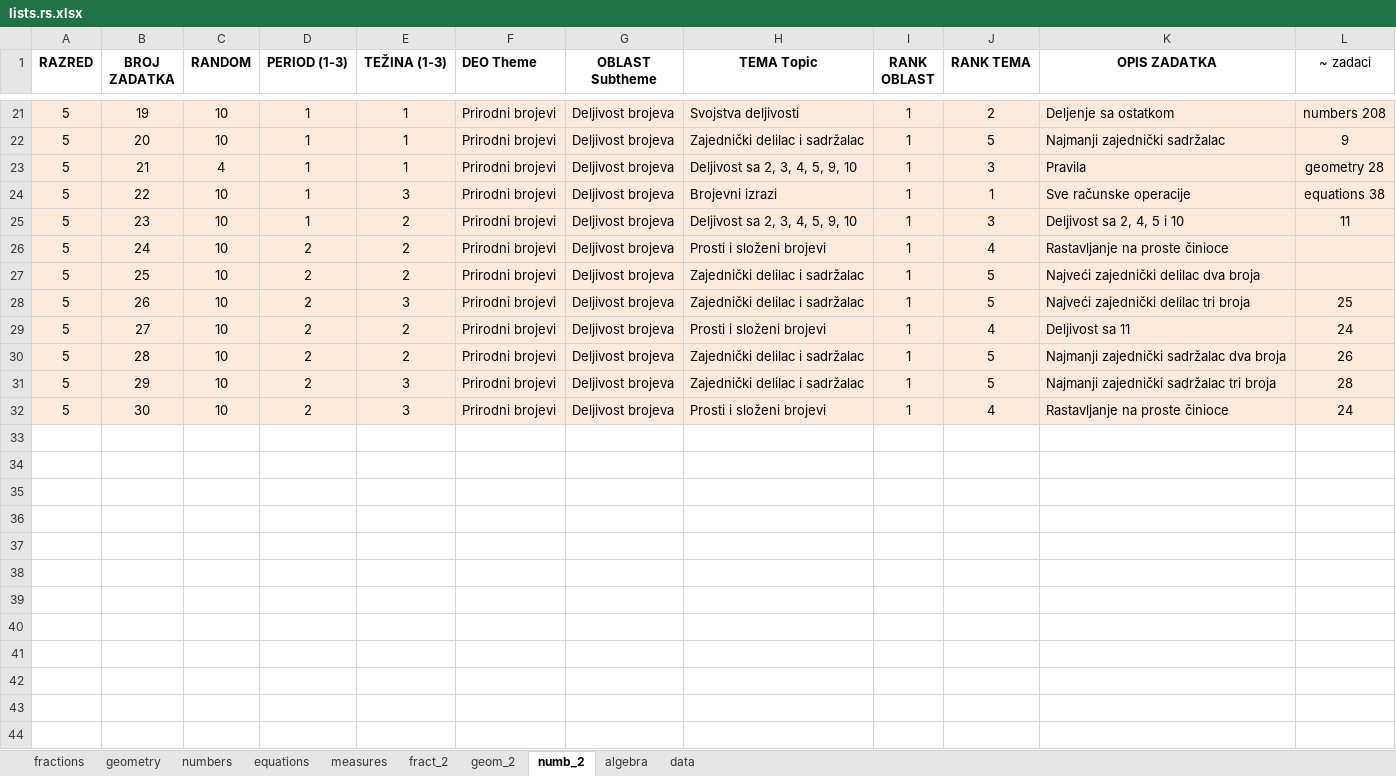
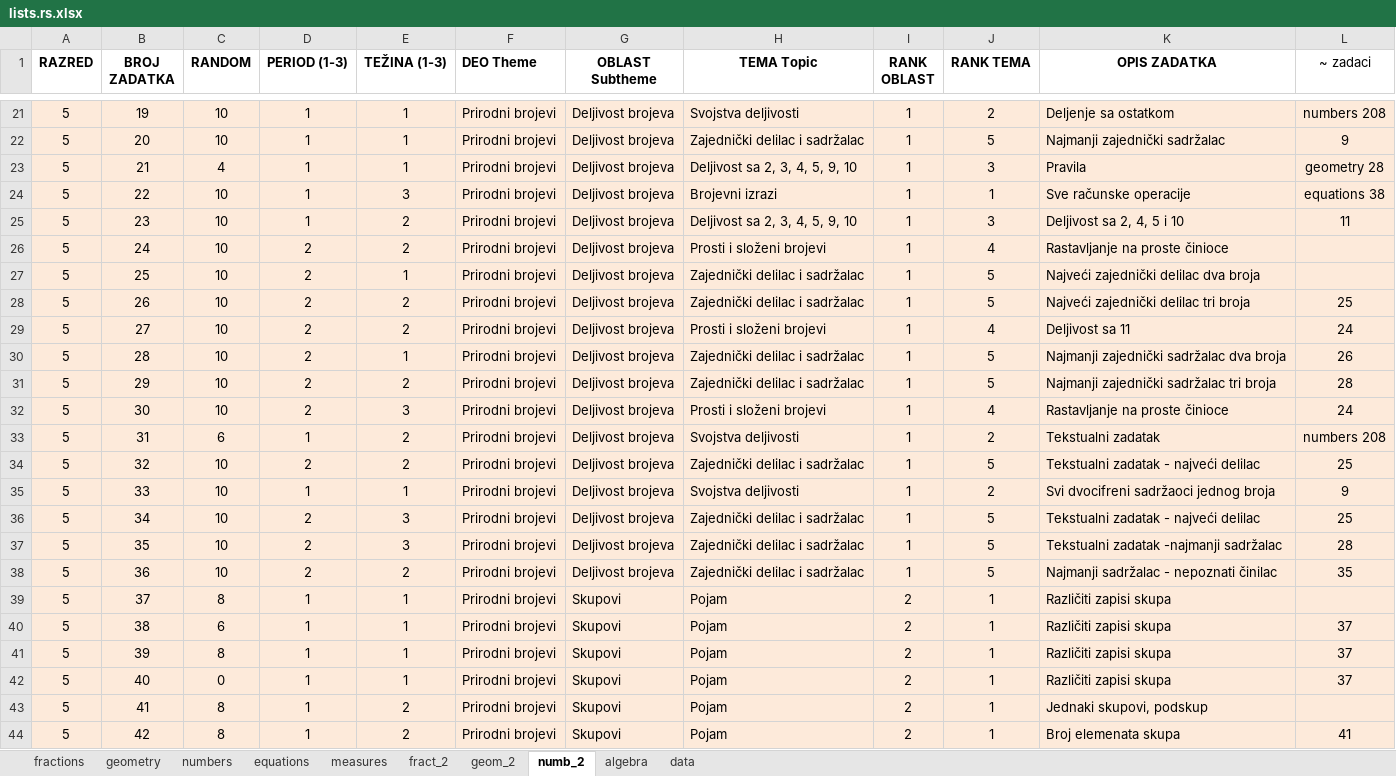
Before and after one commit to bradunov/shkola, an Excel workbook: lists/lists.rs.xlsx, sheet numb_2, drawn as a sheet; only a part is shown, gaps mark what is left out; values as stored, in another font and other column widths than the file's, no borders; the diff names each change by its address in the sheet, - before the commit and + after, or states it on an @@ line.

Commit message:
New questions and lists

```diff
--- a/lists/lists.rs.xlsx (sheet numb_2)
+++ b/lists/lists.rs.xlsx (sheet numb_2)
-E27 (TEŽINA (1-3)): 2
+E27 (TEŽINA (1-3)): 1
-E28 (TEŽINA (1-3)): 3
+E28 (TEŽINA (1-3)): 2
-E30 (TEŽINA (1-3)): 2
+E30 (TEŽINA (1-3)): 1
-E31 (TEŽINA (1-3)): 3
+E31 (TEŽINA (1-3)): 2
+row 33: 5 | 31 | 6 | 1 | 2 | Prirodni brojevi | Deljivost brojeva | Svojstva deljivosti | 1 | 2 | Tekstualni zadatak | numbers 208
+row 34: 5 | 32 | 10 | 2 | 2 | Prirodni brojevi | Deljivost brojeva | Zajednički delilac i sadržalac | 1 | 5 | Tekstualni zadatak - najveći delilac | 25
+row 35: 5 | 33 | 10 | 1 | 1 | Prirodni brojevi | Deljivost brojeva | Svojstva deljivosti | 1 | 2 | Svi dvocifreni sadržaoci jednog broja | 9
+row 36: 5 | 34 | 10 | 2 | 3 | Prirodni brojevi | Deljivost brojeva | Zajednički delilac i sadržalac | 1 | 5 | Tekstualni zadatak - najveći delilac | 25
+row 37: 5 | 35 | 10 | 2 | 3 | Prirodni brojevi | Deljivost brojeva | Zajednički delilac i sadržalac | 1 | 5 | Tekstualni zadatak -najmanji sadržalac | 28
+row 38: 5 | 36 | 10 | 2 | 2 | Prirodni brojevi | Deljivost brojeva | Zajednički delilac i sadržalac | 1 | 5 | Najmanji sadržalac - nepoznati činilac | 35
+row 39: 5 | 37 | 8 | 1 | 1 | Prirodni brojevi | Skupovi | Pojam | 2 | 1 | Različiti zapisi skupa
+row 40: 5 | 38 | 6 | 1 | 1 | Prirodni brojevi | Skupovi | Pojam | 2 | 1 | Različiti zapisi skupa | 37
+row 41: 5 | 39 | 8 | 1 | 1 | Prirodni brojevi | Skupovi | Pojam | 2 | 1 | Različiti zapisi skupa | 37
+row 42: 5 | 40 | 0 | 1 | 1 | Prirodni brojevi | Skupovi | Pojam | 2 | 1 | Različiti zapisi skupa | 37
+row 43: 5 | 41 | 8 | 1 | 2 | Prirodni brojevi | Skupovi | Pojam | 2 | 1 | Jednaki skupovi, podskup
+row 44: 5 | 42 | 8 | 1 | 2 | Prirodni brojevi | Skupovi | Pojam | 2 | 1 | Broj elemenata skupa | 41
```
Also changed, not shown: sheet measures, 37 other files.
